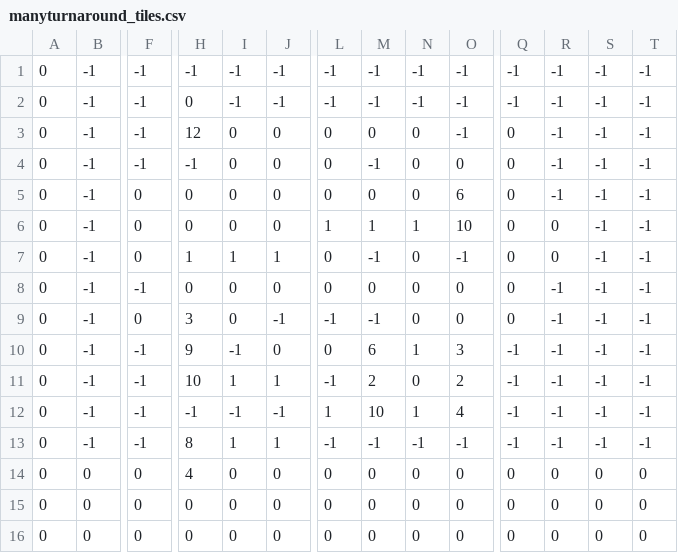
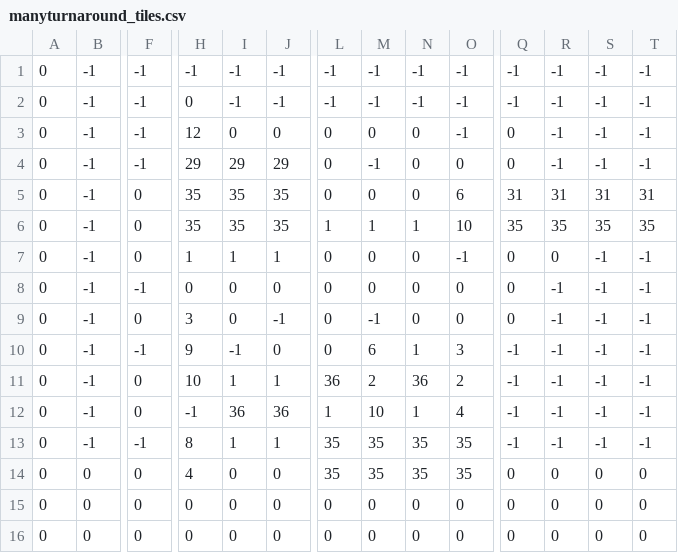
Before and after one commit to morganq/picketpuzzle, a CSV file: levels/manyturnaround_tiles.csv, drawn as a sheet; only a part is shown, gaps mark what is left out; the diff names each change by its address in the sheet, - before the commit and + after, or states it on an @@ line.

```diff
--- a/levels/manyturnaround_tiles.csv
+++ b/levels/manyturnaround_tiles.csv
-H4: -1
+H4: 29
-I4: 0
+I4: 29
-J4: 0
+J4: 29
-H5:H6: 0
+H5:H6: 35
-I5:I6: 0
+I5:I6: 35
-J5:J6: 0
+J5:J6: 35
-Q5: 0
+Q5: 31
-R5: -1
+R5: 31
-S5: -1
+S5: 31
-T5: -1
+T5: 31
-Q6: 0
+Q6: 35
-R6: 0
+R6: 35
-S6: -1
+S6: 35
-T6: -1
+T6: 35
-M7: -1
+M7: 0
-L9: -1
+L9: 0
-F11:F12: -1
+F11:F12: 0
-L11: -1
+L11: 36
-N11: 0
+N11: 36
-I12: -1
+I12: 36
-J12: -1
+J12: 36
-L13: -1
+L13: 35
-M13: -1
+M13: 35
-N13: -1
+N13: 35
-O13: -1
+O13: 35
-L14: 0
+L14: 35
-M14: 0
+M14: 35
-N14: 0
+N14: 35
-O14: 0
+O14: 35
```
Also changed, not shown: levels/diagonalroute_tiles.csv, levels/introsoldier_tiles.csv, 18 other files.
